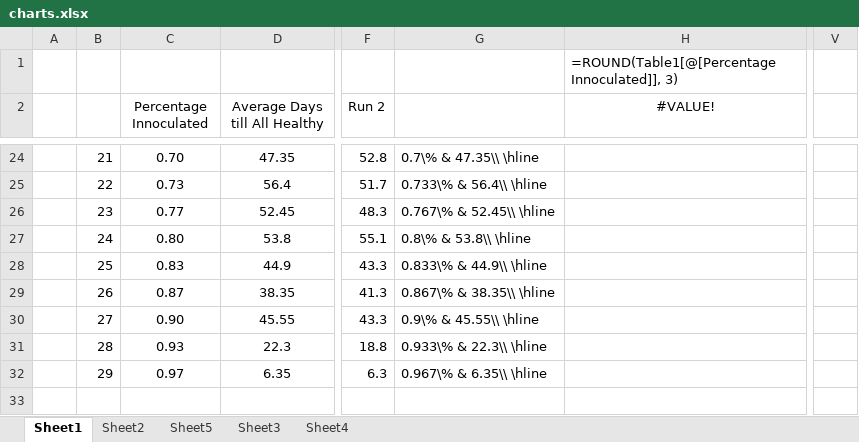
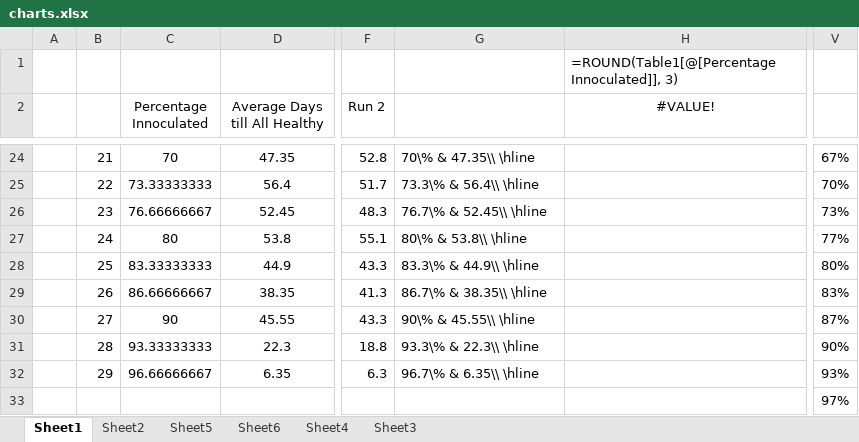
Before and after one commit to Kartik-Nagpal/DiseasePropagator, an Excel workbook: Old Code/NewestEdition/charts.xlsx, sheet Sheet1, drawn as a sheet; only a part is shown, gaps mark what is left out; values as stored, in another font and other column widths than the file's, no borders; charts and pictures and table styles not drawn; rows hold the shown columns only; the diff covers the shown part only; the diff names each change by its address in the sheet, - before the commit and + after, or states it on an @@ line.

```diff
--- a/Old Code/NewestEdition/charts.xlsx (sheet Sheet1)
+++ b/Old Code/NewestEdition/charts.xlsx (sheet Sheet1)
+sheet tab: Sheet6
@@ sheet tab order changed: Sheet1 | Sheet2 | Sheet5 | Sheet6 | Sheet4 | Sheet3 @@
-C24 (Percentage Innoculated): 0.70
+C24 (Percentage Innoculated): 70
-G24: 0.7\% & 47.35\\ \hline
+G24: 70\% & 47.35\\ \hline
-V24: (empty)
+V24: 67%
-C25 (Percentage Innoculated): 0.73
+C25 (Percentage Innoculated): 73.33333333
-G25: 0.733\% & 56.4\\ \hline
+G25: 73.3\% & 56.4\\ \hline
-V25: (empty)
+V25: 70%
-C26 (Percentage Innoculated): 0.77
+C26 (Percentage Innoculated): 76.66666667
-G26: 0.767\% & 52.45\\ \hline
+G26: 76.7\% & 52.45\\ \hline
-V26: (empty)
+V26: 73%
-C27 (Percentage Innoculated): 0.80
+C27 (Percentage Innoculated): 80
-G27: 0.8\% & 53.8\\ \hline
+G27: 80\% & 53.8\\ \hline
-V27: (empty)
+V27: 77%
-C28 (Percentage Innoculated): 0.83
+C28 (Percentage Innoculated): 83.33333333
-G28: 0.833\% & 44.9\\ \hline
+G28: 83.3\% & 44.9\\ \hline
-V28: (empty)
+V28: 80%
-C29 (Percentage Innoculated): 0.87
+C29 (Percentage Innoculated): 86.66666667
-G29: 0.867\% & 38.35\\ \hline
+G29: 86.7\% & 38.35\\ \hline
-V29: (empty)
+V29: 83%
-C30 (Percentage Innoculated): 0.90
+C30 (Percentage Innoculated): 90
-G30: 0.9\% & 45.55\\ \hline
+G30: 90\% & 45.55\\ \hline
-V30: (empty)
+V30: 87%
-C31 (Percentage Innoculated): 0.93
+C31 (Percentage Innoculated): 93.33333333
-G31: 0.933\% & 22.3\\ \hline
+G31: 93.3\% & 22.3\\ \hline
-V31: (empty)
+V31: 90%
-C32 (Percentage Innoculated): 0.97
+C32 (Percentage Innoculated): 96.66666667
-G32: 0.967\% & 6.35\\ \hline
+G32: 96.7\% & 6.35\\ \hline
-V32: (empty)
+V32: 93%
+row 33:  |  |  |  |  |  |  | 97%
```
Also changed, not shown: 61 edited cells elsewhere in this sheet, formulas that keep their value, charts or pictures, 8 other files.
